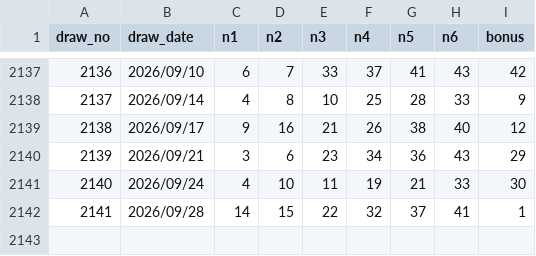
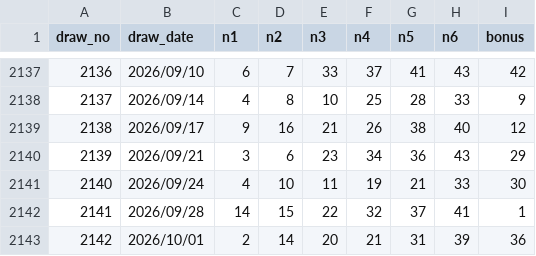
Before and after one commit to yuyu-toto/loto-number-analysis, a CSV file: data/loto6.csv, drawn as a sheet; only a part is shown, gaps mark what is left out; the diff names each change by its address in the sheet, - before the commit and + after, or states it on an @@ line.

```diff
--- a/data/loto6.csv
+++ b/data/loto6.csv
+row 2143: 2142 | 2026/10/01 | 2 | 14 | 20 | 21 | 31 | 39 | 36
```
Also changed, not shown: 2 other files.
